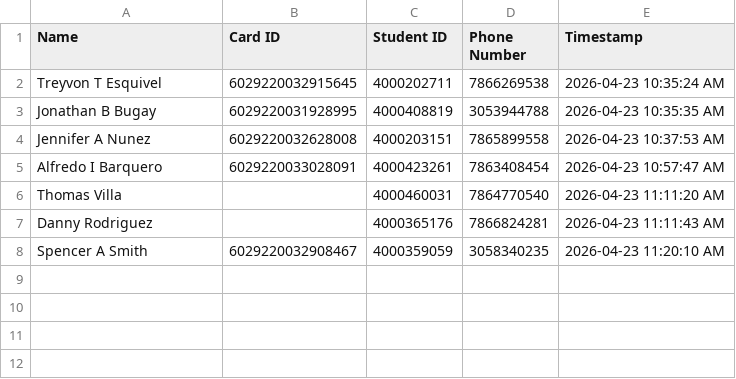
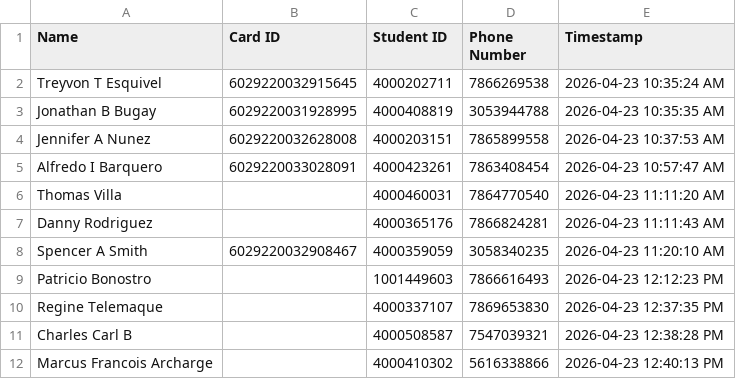
Before and after one commit to G33k-star/smart-id-verification-system, a CSV file: data/checkins/checkin_2026-04-23.csv, drawn as a sheet.

```diff
--- a/data/checkins/checkin_2026-04-23.csv
+++ b/data/checkins/checkin_2026-04-23.csv
@@ -8 +8,5 @@ Danny Rodriguez,,4000365176,7866824281,2026-04-23 11:11:43 AM
 Spencer A Smith,6029220032908467,4000359059,3058340235,2026-04-23 11:20:10 AM
+Patricio Bonostro,,1001449603,7866616493,2026-04-23 12:12:23 PM
+Regine Telemaque,,4000337107,7869653830,2026-04-23 12:37:35 PM
+Charles Carl B,,4000508587,7547039321,2026-04-23 12:38:28 PM
+Marcus Francois Archarge,,4000410302,5616338866,2026-04-23 12:40:13 PM
```
Also changed, not shown: data/students/database.csv, 8 other files.
